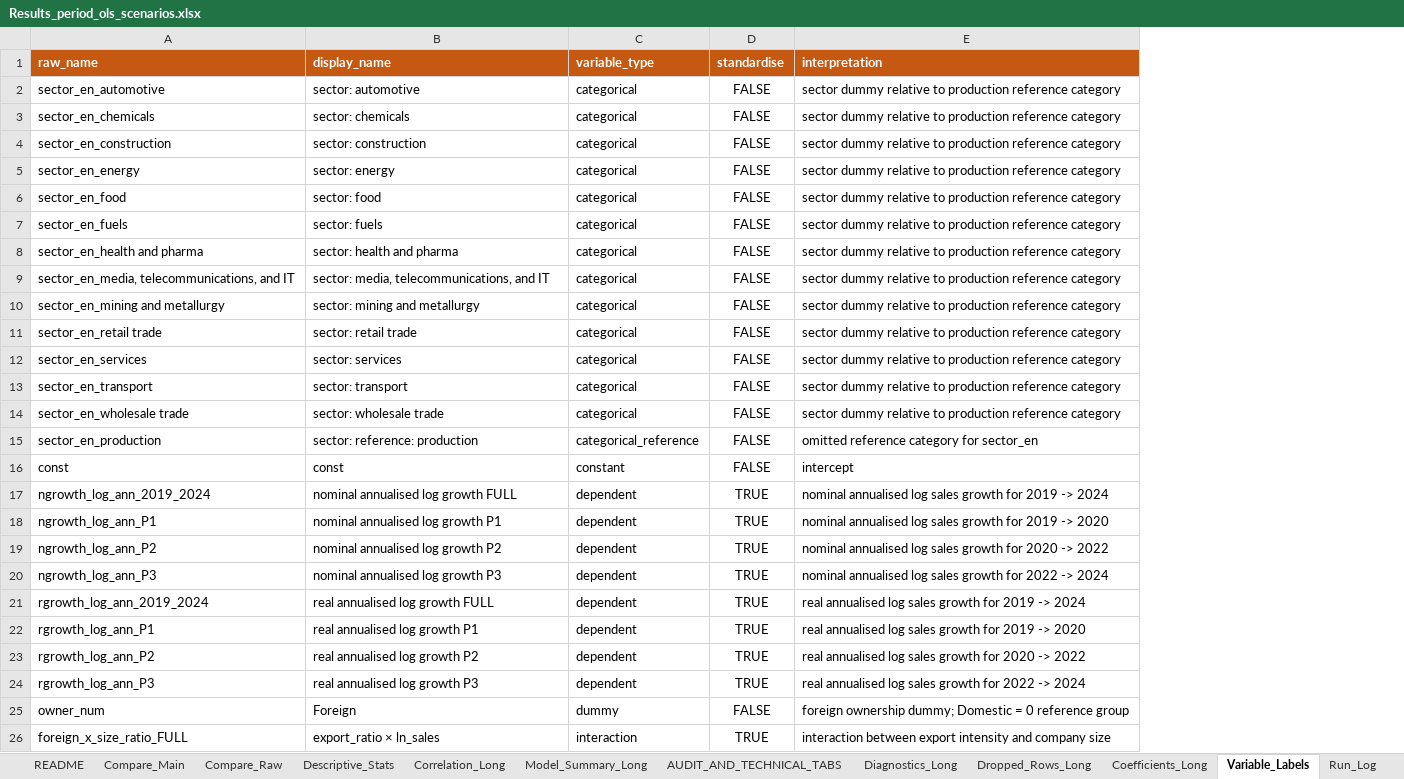
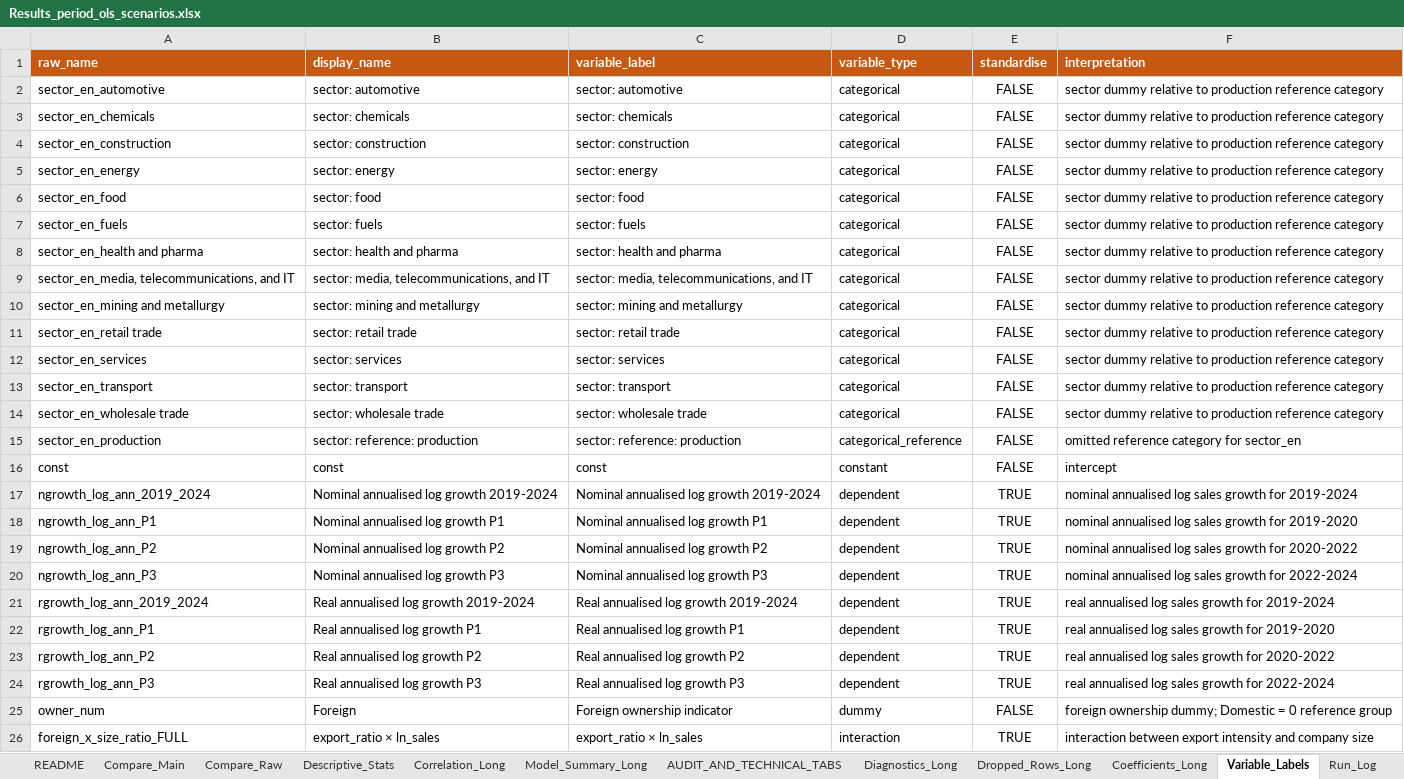
Before and after one commit to Papiwcio/GRIP, an Excel workbook: 2026 New/Results_period_ols_scenarios.xlsx, sheet Variable_Labels, drawn as a sheet; only a part is shown; values as stored, in another font and other column widths than the file's, no borders; addresses are those after the commit; the diff names each change by its address in the sheet, - before the commit and + after, or states it on an @@ line.

```diff
--- a/2026 New/Results_period_ols_scenarios.xlsx (sheet Variable_Labels)
+++ b/2026 New/Results_period_ols_scenarios.xlsx (sheet Variable_Labels)
+column C (variable_label), rows 2-26: sector: automotive | sector: chemicals | sector: construction | sector: energy | sector: food | sector: fuels | sector: health and pharma | sector: media, telecommunications, and IT | sector: mining and metallurgy | sector: retail trade | sector: services | sector: transport | sector: wholesale trade | sector: reference: production | const | Nominal annualised log growth 2019-2024 | Nominal annualised log growth P1 | Nominal annualised log growth P2 | Nominal annualised log growth P3 | Real annualised log growth 2019-2024 | Real annualised log growth P1 | Real annualised log growth P2 | Real annualised log growth P3 | Foreign ownership indicator | export_ratio × ln_sales
-B17 (display_name): nominal annualised log growth FULL
+B17 (display_name): Nominal annualised log growth 2019-2024
-F17 (interpretation): …growth for 2019 -> 2024
+F17 (interpretation): …growth for 2019-2024
-B18 (display_name): nominal annualised log growth P1
+B18 (display_name): Nominal annualised log growth P1
-F18 (interpretation): …growth for 2019 -> 2020
+F18 (interpretation): …growth for 2019-2020
-B19 (display_name): nominal annualised log growth P2
+B19 (display_name): Nominal annualised log growth P2
-F19 (interpretation): …growth for 2020 -> 2022
+F19 (interpretation): …growth for 2020-2022
-B20 (display_name): nominal annualised log growth P3
+B20 (display_name): Nominal annualised log growth P3
-F20 (interpretation): …growth for 2022 -> 2024
+F20 (interpretation): …growth for 2022-2024
-B21 (display_name): real annualised log growth FULL
+B21 (display_name): Real annualised log growth 2019-2024
-F21 (interpretation): …growth for 2019 -> 2024
+F21 (interpretation): …growth for 2019-2024
-B22 (display_name): real annualised log growth P1
+B22 (display_name): Real annualised log growth P1
-F22 (interpretation): …growth for 2019 -> 2020
+F22 (interpretation): …growth for 2019-2020
-B23 (display_name): real annualised log growth P2
+B23 (display_name): Real annualised log growth P2
-F23 (interpretation): …growth for 2020 -> 2022
+F23 (interpretation): …growth for 2020-2022
-B24 (display_name): real annualised log growth P3
+B24 (display_name): Real annualised log growth P3
-F24 (interpretation): …growth for 2022 -> 2024
+F24 (interpretation): …growth for 2022-2024
```
Also changed, not shown: sheet Correlation_Long, sheet Dropped_Rows_Long, sheet Compare_Main, sheet Descriptive_Stats, sheet Diagnostics_Long, sheet Model_Summary_Long, 2 more sheets, 2026 New/Results/2026.05.06 Results_period_ols_scenarios.xlsx, 2026 New/Results_period_ols.xlsx, 30 other files.
